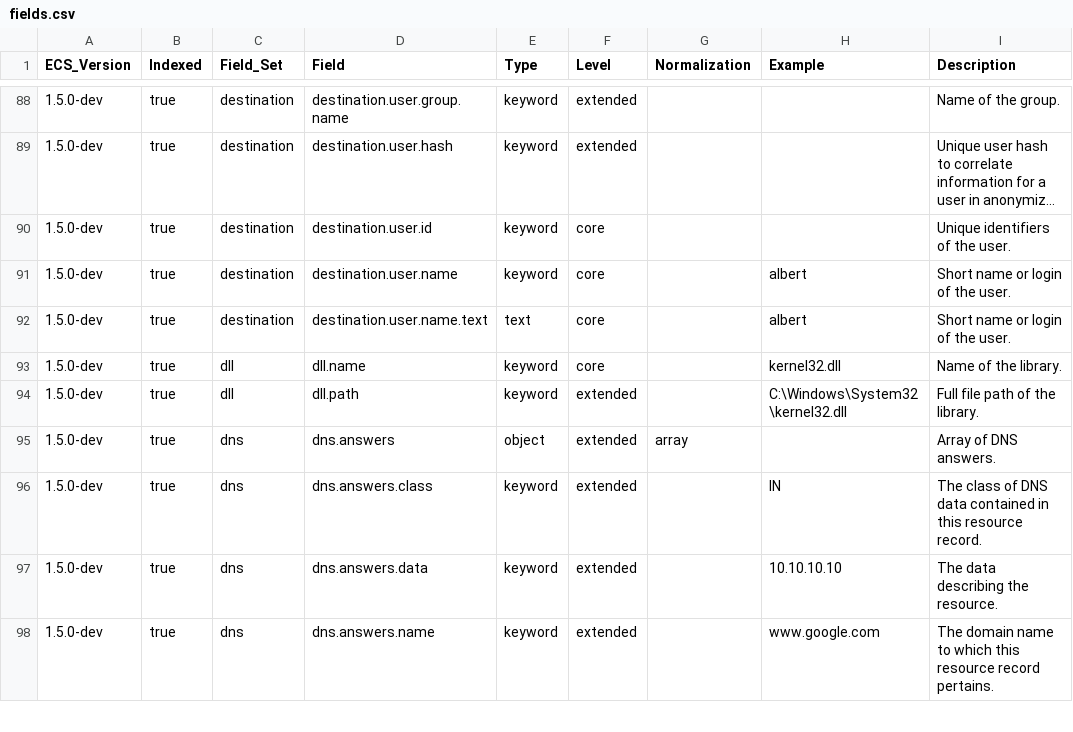
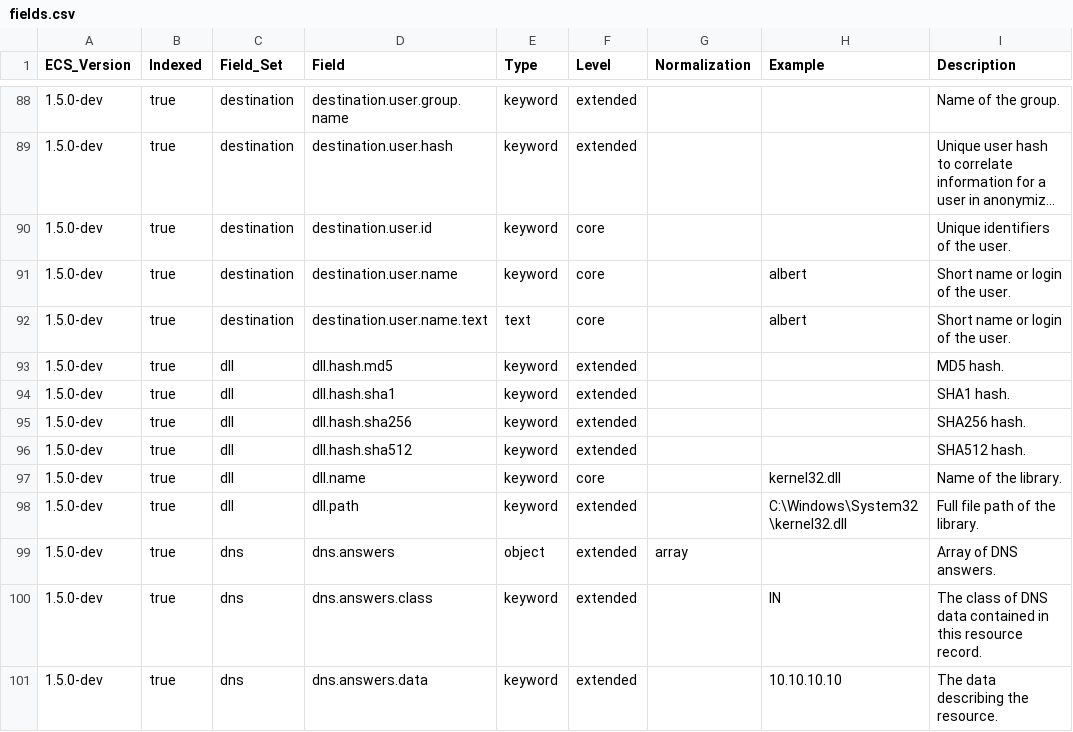
Before and after one commit to elastic/ecs, a CSV file: generated/csv/fields.csv, drawn as a sheet; only a part is shown, gaps mark what is left out; the shorter side is filled out with more unchanged rows; long unchanged cells end in …; the diff names each change by its address in the sheet, - before the commit and + after, or states it on an @@ line.

```diff
--- a/generated/csv/fields.csv
+++ b/generated/csv/fields.csv
+row 93: 1.5.0-dev | true | dll | dll.hash.md5 | keyword | extended |  |  | MD5 hash.
+row 94: 1.5.0-dev | true | dll | dll.hash.sha1 | keyword | extended |  |  | SHA1 hash.
+row 95: 1.5.0-dev | true | dll | dll.hash.sha256 | keyword | extended |  |  | SHA256 hash.
+row 96: 1.5.0-dev | true | dll | dll.hash.sha512 | keyword | extended |  |  | SHA512 hash.
```
Also changed, not shown: 6 other files.
